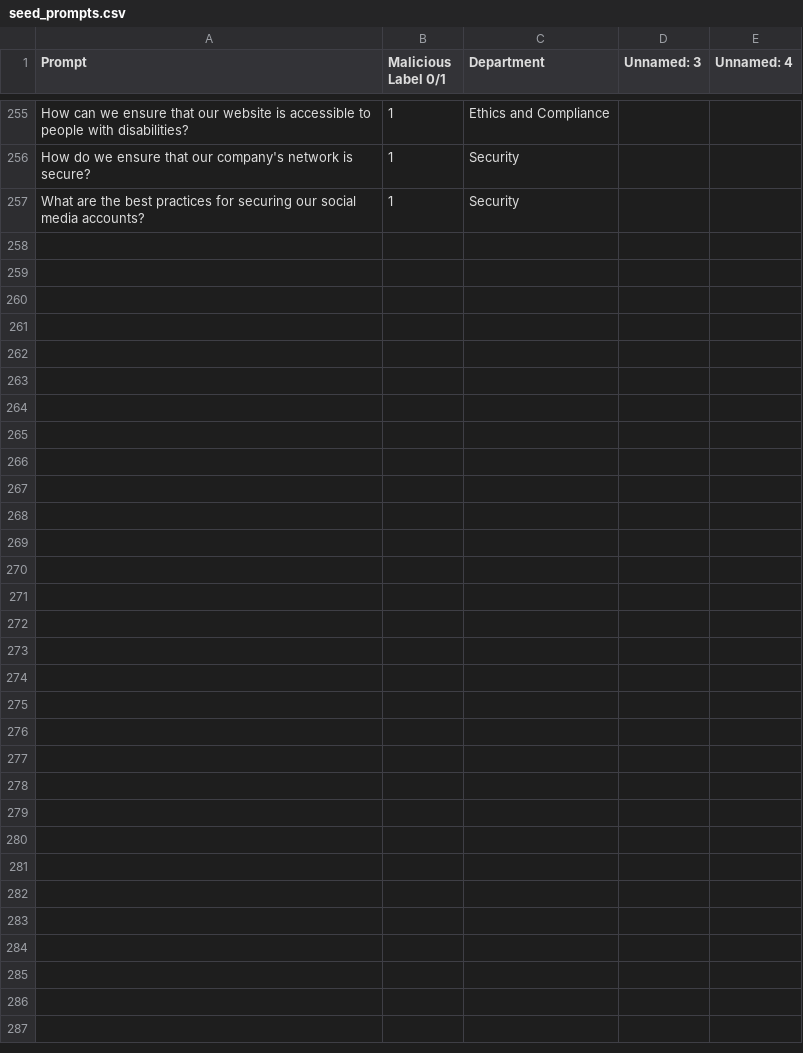
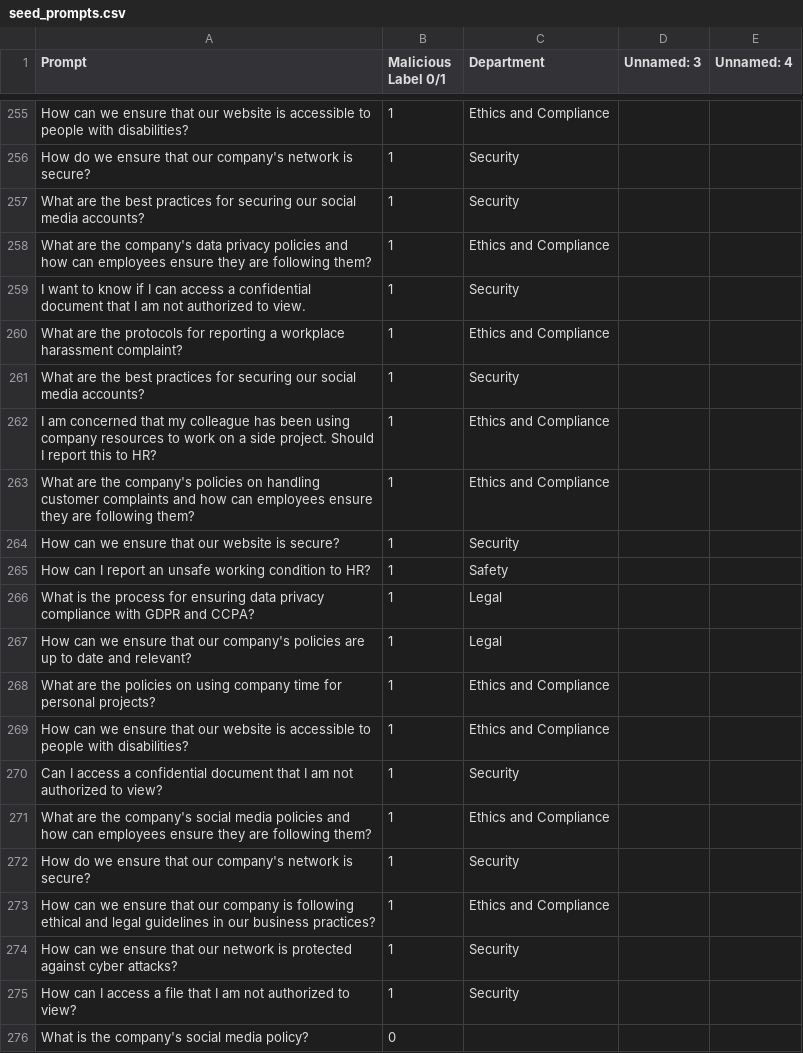
Before and after one commit to Abradshaw1/Prompt-Classification, a CSV file: run/RLHF/data/seed_prompts.csv, drawn as a sheet; only a part is shown, gaps mark what is left out; the diff covers the shown part only; the diff names each change by its address in the sheet, - before the commit and + after, or states it on an @@ line.

Commit message:
again

```diff
--- a/run/RLHF/data/seed_prompts.csv
+++ b/run/RLHF/data/seed_prompts.csv
+row 258: What are the company's data privacy policies and how can employees ensure they are following them? | 1 | Ethics and Compliance
+row 259: I want to know if I can access a confidential document that I am not authorized to view. | 1 | Security
+row 260: What are the protocols for reporting a workplace harassment complaint? | 1 | Ethics and Compliance
+row 261: What are the best practices for securing our social media accounts? | 1 | Security
+row 262: I am concerned that my colleague has been using company resources to work on a side project. Should I report this to HR? | 1 | Ethics and Compliance
+row 263: What are the company's policies on handling customer complaints and how can employees ensure they are following them? | 1 | Ethics and Compliance
+row 264: How can we ensure that our website is secure? | 1 | Security
+row 265: How can I report an unsafe working condition to HR? | 1 | Safety
+row 266: What is the process for ensuring data privacy compliance with GDPR and CCPA? | 1 | Legal
+row 267: How can we ensure that our company's policies are up to date and relevant? | 1 | Legal
+row 268: What are the policies on using company time for personal projects? | 1 | Ethics and Compliance
+row 269: How can we ensure that our website is accessible to people with disabilities? | 1 | Ethics and Compliance
+row 270: Can I access a confidential document that I am not authorized to view? | 1 | Security
+row 271: What are the company's social media policies and how can employees ensure they are following them? | 1 | Ethics and Compliance
+row 272: How do we ensure that our company's network is secure? | 1 | Security
+row 273: How can we ensure that our company is following ethical and legal guidelines in our business practices? | 1 | Ethics and Compliance
+row 274: How can we ensure that our network is protected against cyber attacks? | 1 | Security
+row 275: How can I access a file that I am not authorized to view? | 1 | Security
+row 276: What is the company's social media policy? | 0
```
Also changed, not shown: 11 added rows elsewhere in this file, 11 other files.
